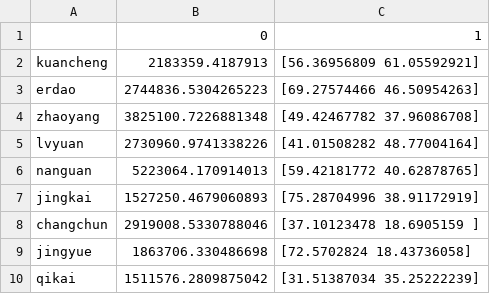
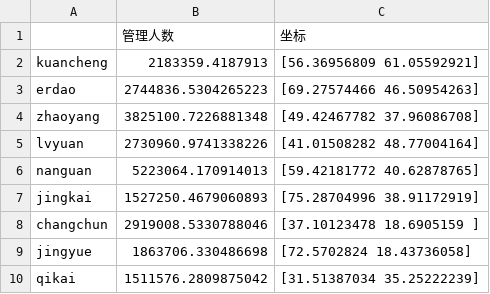
Before and after one commit to szl666/huawei-cup, a CSV file: shangyou_zhongyou_info/shangyou_pos.csv, drawn as a sheet; removed rows and columns are numbered as before the commit, all else as after; the diff names each change by its address in the sheet, - before the commit and + after, or states it on an @@ line.

Commit message:
Update shangyou_pos.csv

```diff
--- a/shangyou_zhongyou_info/shangyou_pos.csv
+++ b/shangyou_zhongyou_info/shangyou_pos.csv
-row 1:  | 0 | 1
+row 1:  | 管理人数 | 坐标
```
